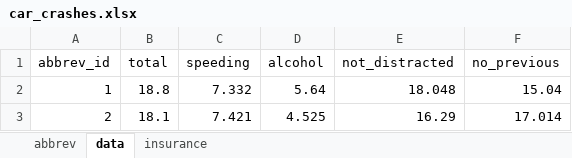
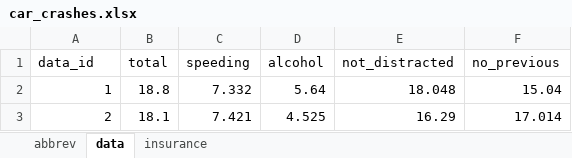
Before and after one commit to cassiusf/datasets, an Excel workbook: car_crashes.xlsx, sheet data, drawn as a sheet; only a part is shown; values as stored, in another font and other column widths than the file's, no borders; the diff names each change by its address in the sheet, - before the commit and + after, or states it on an @@ line.

Commit message:
Update cra_crashes

```diff
--- a/car_crashes.xlsx (sheet data)
+++ b/car_crashes.xlsx (sheet data)
-A1: abbrev_id
+A1: data_id
```
Also changed, not shown: sheet insurance.
